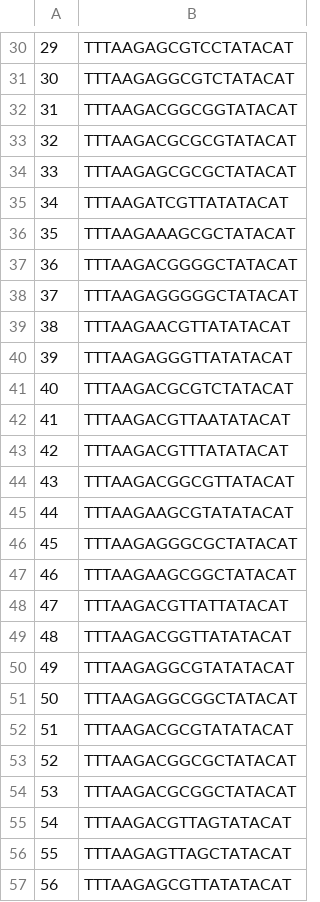
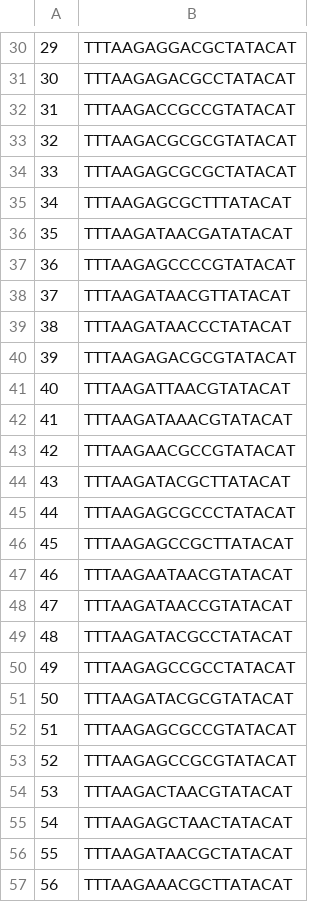
Before and after one commit to mholowko/Solaris, a CSV file: data/bandit_recs_second_round.csv, drawn as a sheet; only a part is shown, gaps mark what is left out; the diff covers the shown part only.

```diff
--- a/data/bandit_recs_second_round.csv
+++ b/data/bandit_recs_second_round.csv
@@ -30,28 +30,28 @@
-29,TTTAAGAGCGTCCTATACAT
-30,TTTAAGAGGCGTCTATACAT
-31,TTTAAGACGGCGGTATACAT
+29,TTTAAGAGGACGCTATACAT
+30,TTTAAGAGACGCCTATACAT
+31,TTTAAGACCGCCGTATACAT
 32,TTTAAGACGCGCGTATACAT
 33,TTTAAGAGCGCGCTATACAT
-34,TTTAAGATCGTTATATACAT
-35,TTTAAGAAAGCGCTATACAT
-36,TTTAAGACGGGGCTATACAT
-37,TTTAAGAGGGGGCTATACAT
-38,TTTAAGAACGTTATATACAT
-39,TTTAAGAGGGTTATATACAT
-40,TTTAAGACGCGTCTATACAT
-41,TTTAAGACGTTAATATACAT
-42,TTTAAGACGTTTATATACAT
-43,TTTAAGACGGCGTTATACAT
-44,TTTAAGAAGCGTATATACAT
-45,TTTAAGAGGGCGCTATACAT
-46,TTTAAGAAGCGGCTATACAT
-47,TTTAAGACGTTATTATACAT
-48,TTTAAGACGGTTATATACAT
-49,TTTAAGAGGCGTATATACAT
-50,TTTAAGAGGCGGCTATACAT
-51,TTTAAGACGCGTATATACAT
-52,TTTAAGACGGCGCTATACAT
-53,TTTAAGACGCGGCTATACAT
-54,TTTAAGACGTTAGTATACAT
-55,TTTAAGAGTTAGCTATACAT
-56,TTTAAGAGCGTTATATACAT
+34,TTTAAGAGCGCTTTATACAT
+35,TTTAAGATAACGATATACAT
+36,TTTAAGAGCCCCGTATACAT
+37,TTTAAGATAACGTTATACAT
+38,TTTAAGATAACCCTATACAT
+39,TTTAAGAGACGCGTATACAT
+40,TTTAAGATTAACGTATACAT
+41,TTTAAGATAAACGTATACAT
+42,TTTAAGAACGCCGTATACAT
+43,TTTAAGATACGCTTATACAT
+44,TTTAAGAGCGCCCTATACAT
+45,TTTAAGAGCCGCTTATACAT
+46,TTTAAGAATAACGTATACAT
+47,TTTAAGATAACCGTATACAT
+48,TTTAAGATACGCCTATACAT
+49,TTTAAGAGCCGCCTATACAT
+50,TTTAAGATACGCGTATACAT
+51,TTTAAGAGCGCCGTATACAT
+52,TTTAAGAGCCGCGTATACAT
+53,TTTAAGACTAACGTATACAT
+54,TTTAAGAGCTAACTATACAT
+55,TTTAAGATAACGCTATACAT
+56,TTTAAGAAACGCTTATACAT
```
Also changed, not shown: 32 edited cells elsewhere in this file, data/bandit_recs_second_round_all_data.csv.
